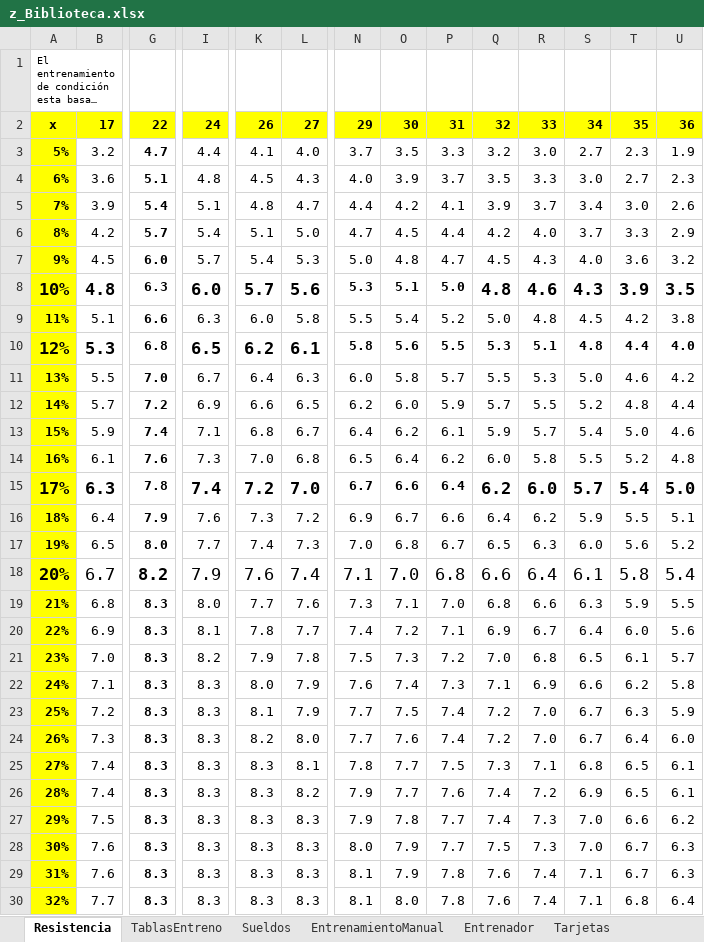
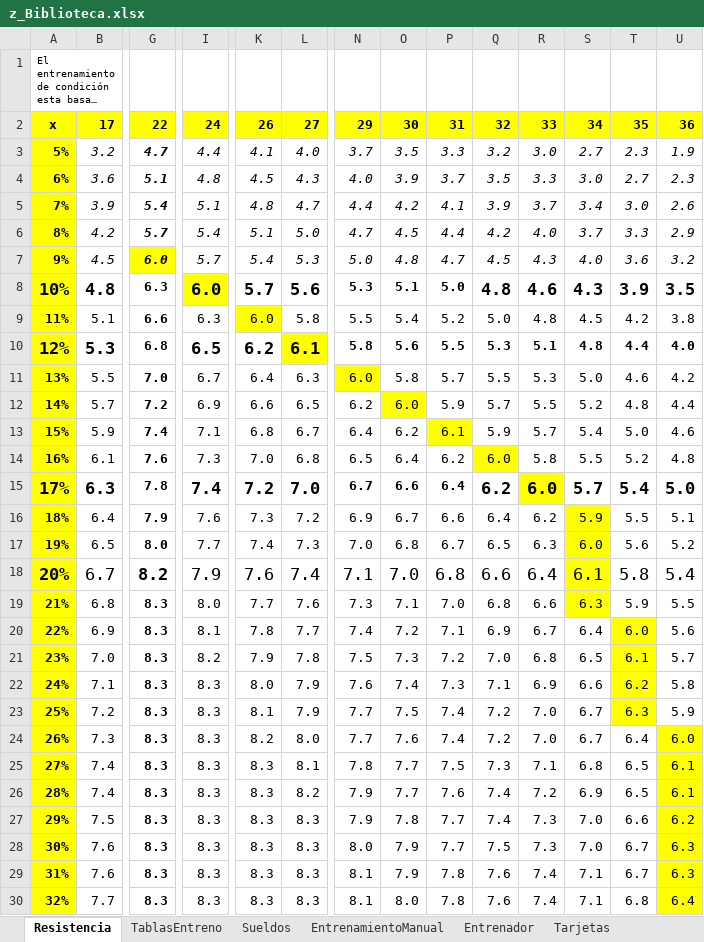
Before and after one commit to uny11/HI, an Excel workbook: projects/current/hattrick/z_Biblioteca.xlsx, sheet Resistencia, drawn as a sheet; only a part is shown, gaps mark what is left out; long unchanged cells end in …; values as stored, in another font and other column widths than the file's, no borders; conditional formats not drawn; the diff covers the shown part only; the diff names each change by its address in the sheet, - before the commit and + after, or states it on an @@ line.

```diff
--- a/projects/current/hattrick/z_Biblioteca.xlsx (sheet Resistencia)
+++ b/projects/current/hattrick/z_Biblioteca.xlsx (sheet Resistencia)
-B3:U7 italic: off
+B3:U7 italic: on
-G7 fill: none
+G7 fill: #FFFF00
-I8 fill: none
+I8 fill: #FFFF00
-K9 fill: none
+K9 fill: #FFFF00
-L10 fill: none
+L10 fill: #FFFF00
-N11 fill: none
+N11 fill: #FFFF00
-O12 fill: none
+O12 fill: #FFFF00
-P13 fill: none
+P13 fill: #FFFF00
-Q14 fill: none
+Q14 fill: #FFFF00
-R15 fill: none
+R15 fill: #FFFF00
-S16:S19 fill: none
+S16:S19 fill: #FFFF00
-T20:T23 fill: none
+T20:T23 fill: #FFFF00
-U24:U30 fill: none
+U24:U30 fill: #FFFF00
```
Also changed, not shown: cell formats elsewhere in this sheet, sheet Sueldos, sheet Entrenador, projects/current/hattrick/6-Aportaciones_por_POS.xlsx, 3 other files.
